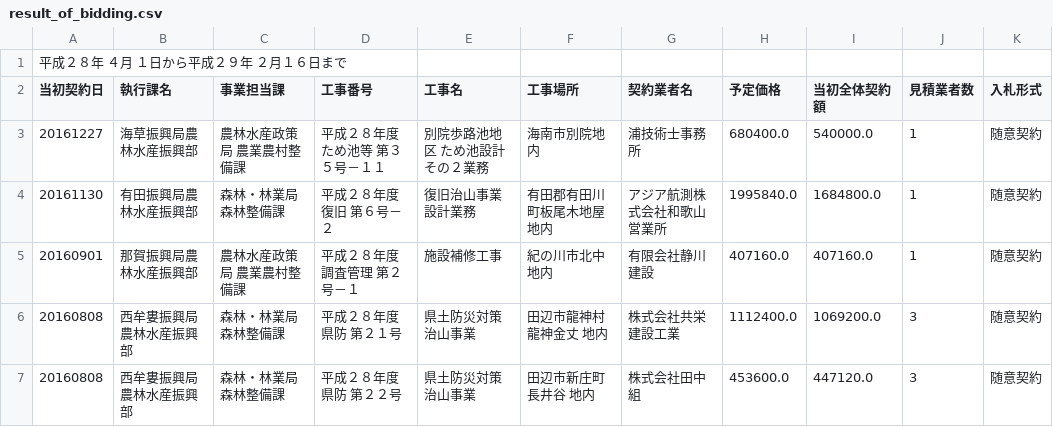
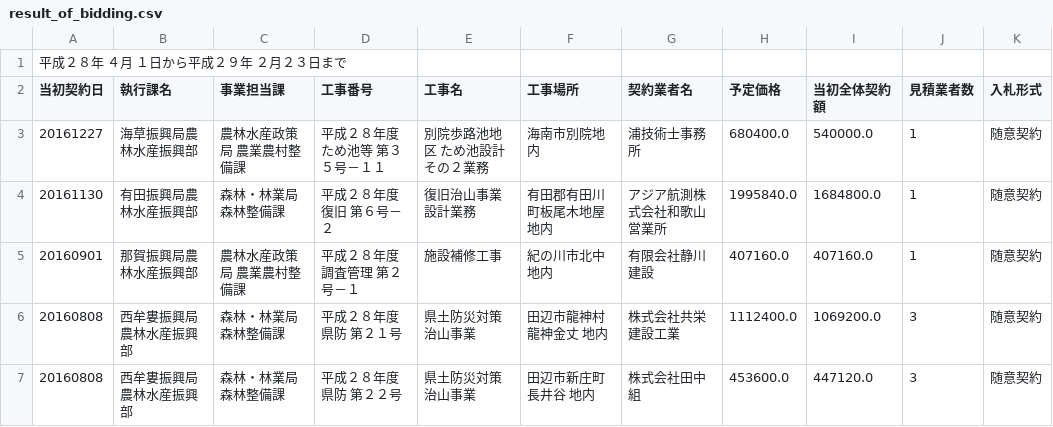
Before and after one commit to wakayama-pref-org/construction_bid_results-voluntary_contract-by_agriculture_forestry_and_fisheries_department, a CSV file: csv/result_of_bidding.csv, drawn as a sheet; only a part is shown; the diff names each change by its address in the sheet, - before the commit and + after, or states it on an @@ line.

```diff
--- a/csv/result_of_bidding.csv
+++ b/csv/result_of_bidding.csv
-A1 (当初契約日): 平成２８年 ４月 １日から平成２９年 ２月１６日まで
+A1 (当初契約日): 平成２８年 ４月 １日から平成２９年 ２月２３日まで
```
Also changed, not shown: 1 other file.
